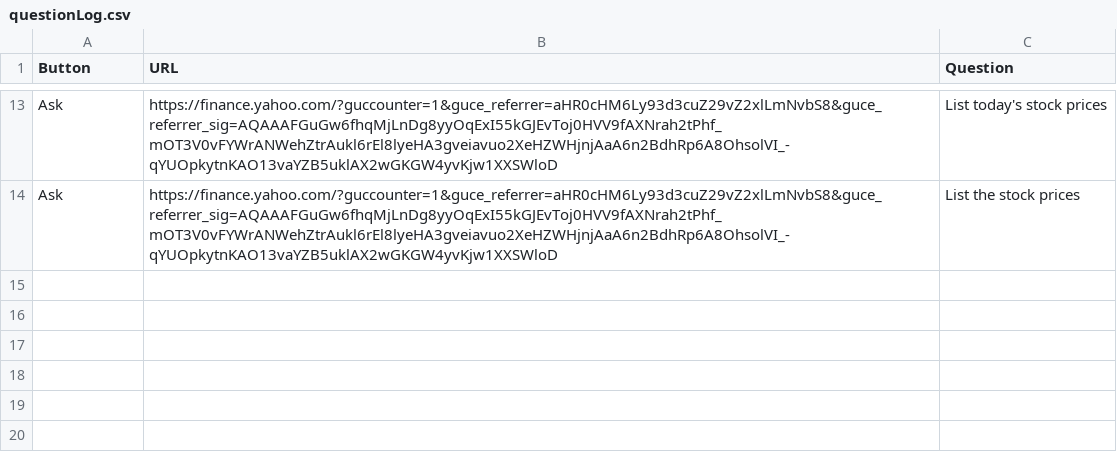
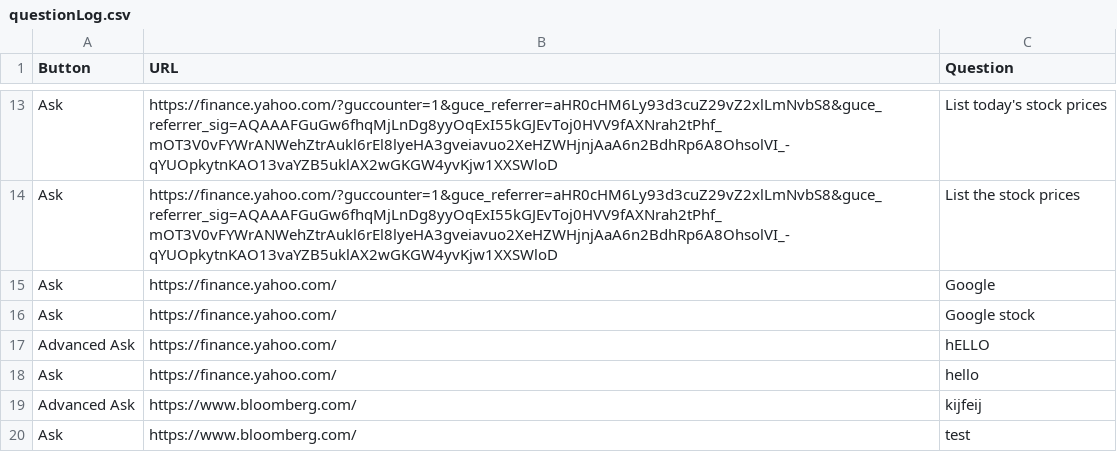
Before and after one commit to FlyM1ss/FinGPT_for_RCOS, a CSV file: ChatBot-Fin/chat_server/chat_server_app/questionLog.csv, drawn as a sheet; only a part is shown, gaps mark what is left out.

```diff
--- a/ChatBot-Fin/chat_server/chat_server_app/questionLog.csv
+++ b/ChatBot-Fin/chat_server/chat_server_app/questionLog.csv
@@ -14 +14,7 @@ Ask,https://finance.yahoo.com/?guccounter=1&guce_referrer=aHR0cHM6Ly93d3cuZ29vZ2
 Ask,https://finance.yahoo.com/?guccounter=1&guce_referrer=aHR0cHM6Ly93d3cuZ29vZ2xlLmNvbS8&guce_referrer_sig=AQAAAFGuGw6fhqMjLnDg8yyOqExI55kGJEvToj0HVV9fAXNrah2tPhf_mOT3V0vFYWrANWehZtrAukl6rEl8lyeHA3gveiavuo2XeHZWHjnjAaA6n2BdhRp6A8OhsolVI_-qYUOpkytnKAO13vaYZB5uklAX2wGKGW4yvKjw1XXSWloD,List the stock prices
+Ask,https://finance.yahoo.com/,Google
+Ask,https://finance.yahoo.com/,Google stock
+Advanced Ask,https://finance.yahoo.com/,hELLO
+Ask,https://finance.yahoo.com/,hello
+Advanced Ask,https://www.bloomberg.com/,kijfeij
+Ask,https://www.bloomberg.com/,test
```
Also changed, not shown: 2 other files.
